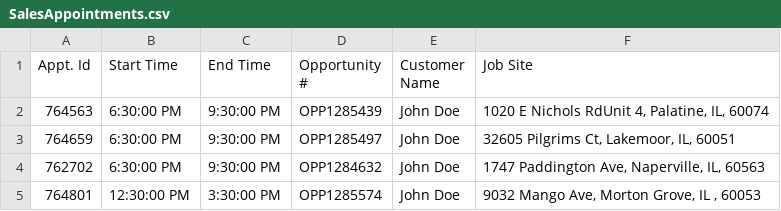
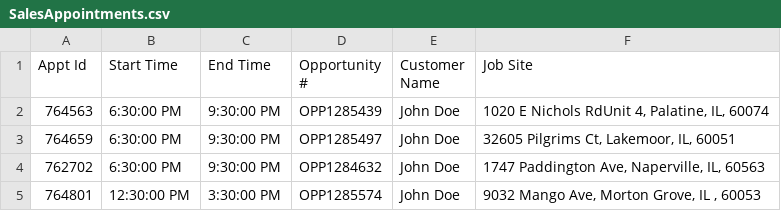
Before and after one commit to eecs394-spr15/RouteScheduler, a CSV file: ScheduleOptimizer/data/SalesAppointments.csv, drawn as a sheet; only a part is shown.

Commit message:
displaying appointments

```diff
--- a/ScheduleOptimizer/data/SalesAppointments.csv
+++ b/ScheduleOptimizer/data/SalesAppointments.csv
@@ -1,2 +1,2 @@
-Appt. Id,Start Time,End Time,Opportunity #,Customer Name,Job Site
+Appt Id,Start Time,End Time,Opportunity #,Customer Name,Job Site
 764563,6:30:00 PM,9:30:00 PM,OPP1285439,John Doe,"1020 E Nichols RdUnit 4, Palatine, IL, 60074"
```
Also changed, not shown: 5 other files.
